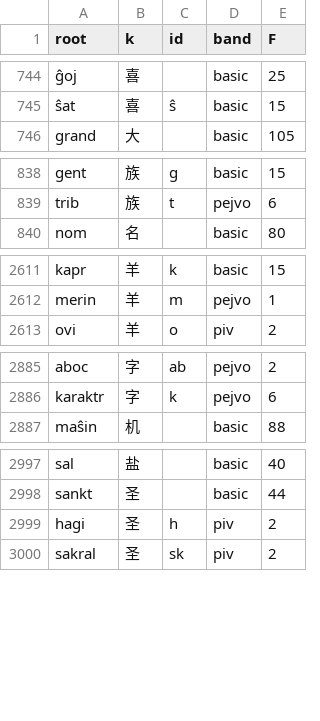
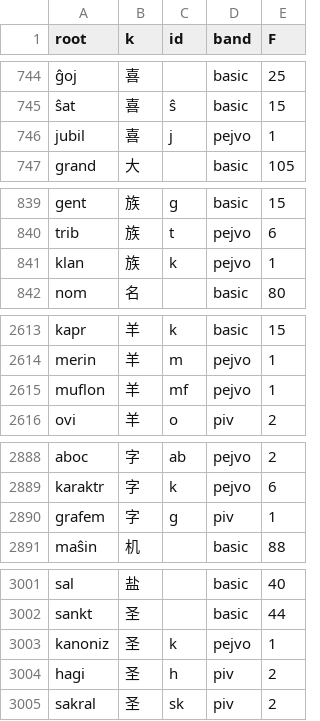
Before and after one commit to Takatakatake/kanji_assign, a CSV file: _gas_identifier_out.csv, drawn as a sheet; only a part is shown, gaps mark what is left out; the diff covers the shown part only.

```diff
--- a/_gas_identifier_out.csv
+++ b/_gas_identifier_out.csv
@@ -745,2 +745,3 @@
 "ŝat","喜","ŝ","basic","15"
+"jubil","喜","j","pejvo","1"
 "grand","大","","basic","105"
@@ -839,2 +840,3 @@
 "trib","族","t","pejvo","6"
+"klan","族","k","pejvo","1"
 "nom","名","","basic","80"
@@ -2612,2 +2614,3 @@
 "merin","羊","m","pejvo","1"
+"muflon","羊","mf","pejvo","1"
 "ovi","羊","o","piv","2"
@@ -2886,2 +2889,3 @@
 "karaktr","字","k","pejvo","6"
+"grafem","字","g","piv","1"
 "maŝin","机","","basic","88"
@@ -2998,2 +3002,3 @@
 "sankt","圣","","basic","44"
+"kanoniz","圣","k","pejvo","1"
 "hagi","圣","h","piv","2"
```
Also changed, not shown: 12 added rows elsewhere in this file, _base_override.tsv, _homonym_disp.tsv, 8 other files.
